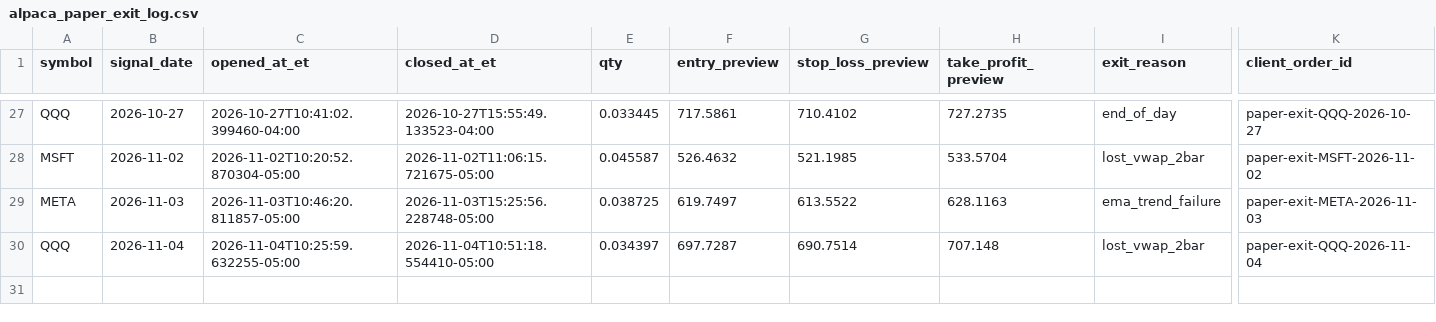
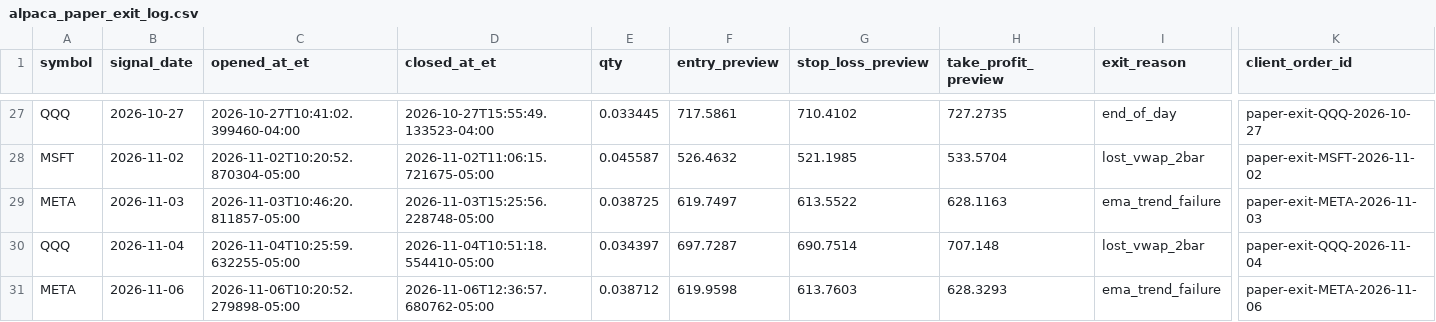
Before and after one commit to PhoenixRising99/day_trading_github_project, a CSV file: data/logs/broker/alpaca_paper_exit_log.csv, drawn as a sheet; only a part is shown, gaps mark what is left out; rows hold the shown columns only; the diff names each change by its address in the sheet, - before the commit and + after, or states it on an @@ line.

```diff
--- a/data/logs/broker/alpaca_paper_exit_log.csv
+++ b/data/logs/broker/alpaca_paper_exit_log.csv
+row 31: META | 2026-11-06 | 2026-11-06T10:20:52.279898-05:00 | 2026-11-06T12:36:57.680762-05:00 | 0.038712 | 619.9598 | 613.7603 | 628.3293 | ema_trend_failure | paper-exit-META-2026-11-06
```
Also changed, not shown: 1 other file.
